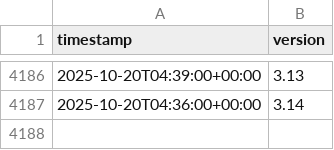
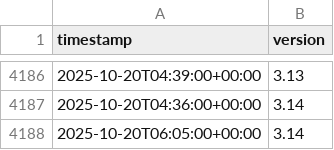
Before and after one commit to hugovk/last-updated, a CSV file: last_updated.csv, drawn as a sheet; only a part is shown, gaps mark what is left out.

```diff
--- a/last_updated.csv
+++ b/last_updated.csv
@@ -4187 +4187,2 @@ timestamp,version
 2025-10-20T04:36:00+00:00,3.14
+2025-10-20T06:05:00+00:00,3.14
```
